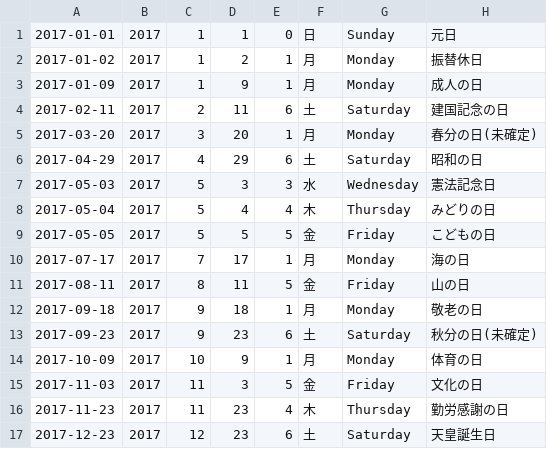
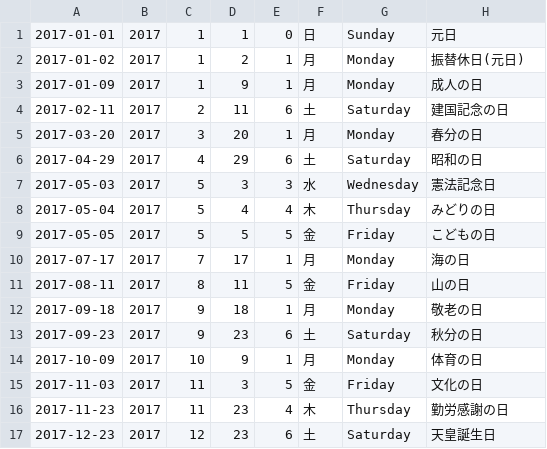
Before and after one commit to socv/holiday_in_japan, a CSV file: dst/csv_long/2017.csv, drawn as a sheet.

```diff
--- a/dst/csv_long/2017.csv
+++ b/dst/csv_long/2017.csv
@@ -1,6 +1,6 @@
 2017-01-01,2017,1,1,0,日,Sunday,元日
-2017-01-02,2017,1,2,1,月,Monday,振替休日
+2017-01-02,2017,1,2,1,月,Monday,振替休日(元日)
 2017-01-09,2017,1,9,1,月,Monday,成人の日
 2017-02-11,2017,2,11,6,土,Saturday,建国記念の日
-2017-03-20,2017,3,20,1,月,Monday,春分の日(未確定)
+2017-03-20,2017,3,20,1,月,Monday,春分の日
 2017-04-29,2017,4,29,6,土,Saturday,昭和の日
@@ -12,3 +12,3 @@
 2017-09-18,2017,9,18,1,月,Monday,敬老の日
-2017-09-23,2017,9,23,6,土,Saturday,秋分の日(未確定)
+2017-09-23,2017,9,23,6,土,Saturday,秋分の日
 2017-10-09,2017,10,9,1,月,Monday,体育の日
```
Also changed, not shown: dst/csv_long/2015.csv, dst/csv_long/2016.csv, 32 other files.
